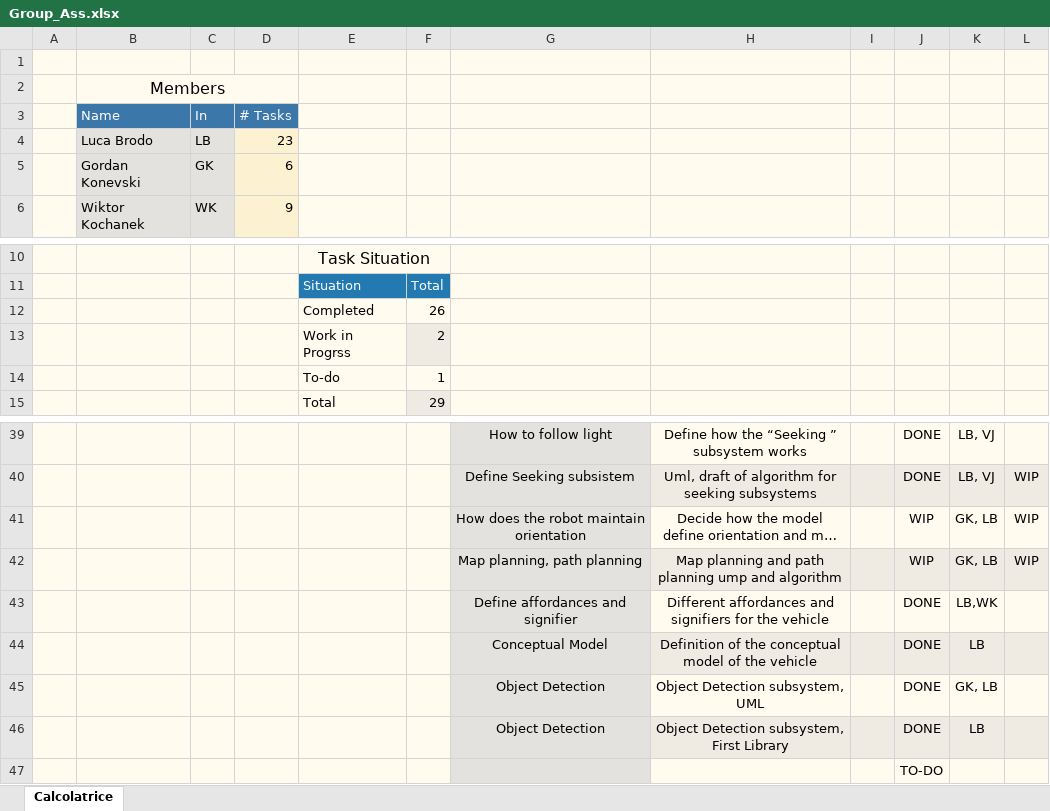
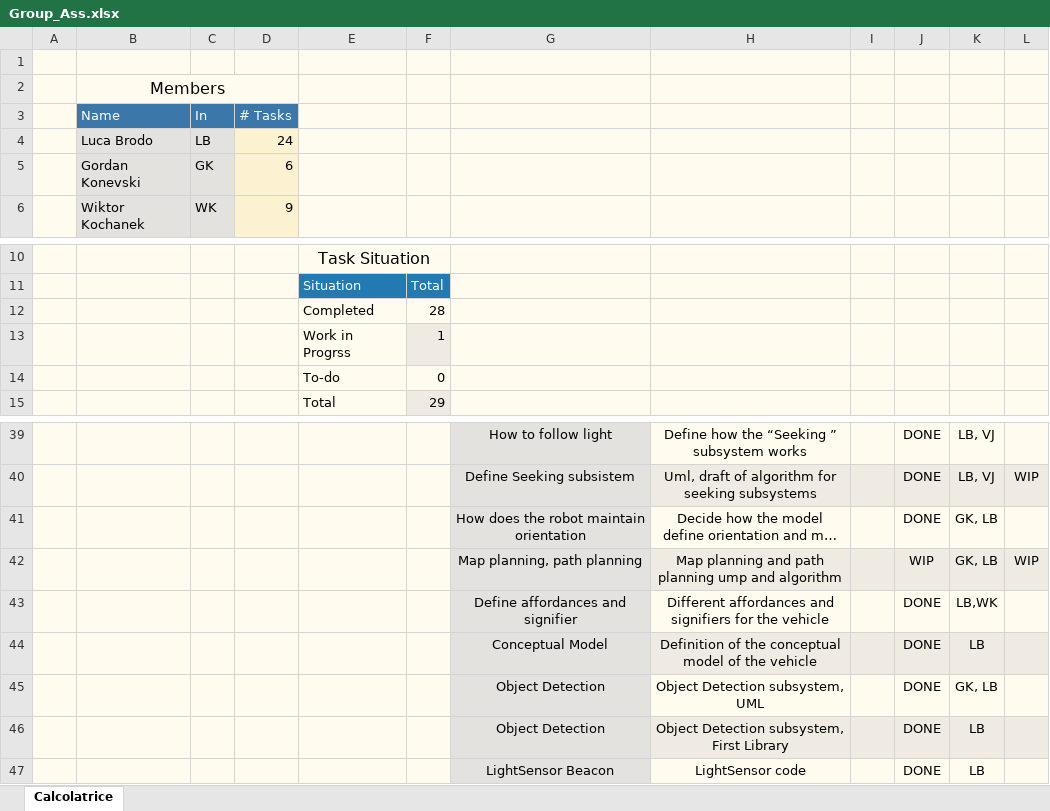
Before and after one commit to brodoluca/4th_Sem_Prototype, an Excel workbook: protocols/Group_Ass.xlsx, sheet Calcolatrice, drawn as a sheet; only a part is shown, gaps mark what is left out; long unchanged cells end in …; values as stored, in another font and other column widths than the file's, no borders; charts and pictures and conditional formats not drawn; removed rows and columns are numbered as before the commit, all else as after; the diff names each change by its address in the sheet, - before the commit and + after, or states it on an @@ line.

```diff
--- a/protocols/Group_Ass.xlsx (sheet Calcolatrice)
+++ b/protocols/Group_Ass.xlsx (sheet Calcolatrice)
-D4 (# Tasks): 23
+D4 (# Tasks): 24
-F12: 26
+F12: 28
-row 13:  |  |  |  | Work in Progrss | 2
-E13: To-do
+E13: Work in Progrss
+row 14:  |  |  |  | To-do | 0
-J41: WIP
+J41: DONE
-L41: WIP
+L41: (empty)
-row 47:  |  |  |  |  |  |  |  |  | TO-DO
+row 47:  |  |  |  |  |  | LightSensor Beacon | LightSensor code |  | DONE | LB
```
Also changed, not shown: formulas that keep their value, charts or pictures, 6 other files.
